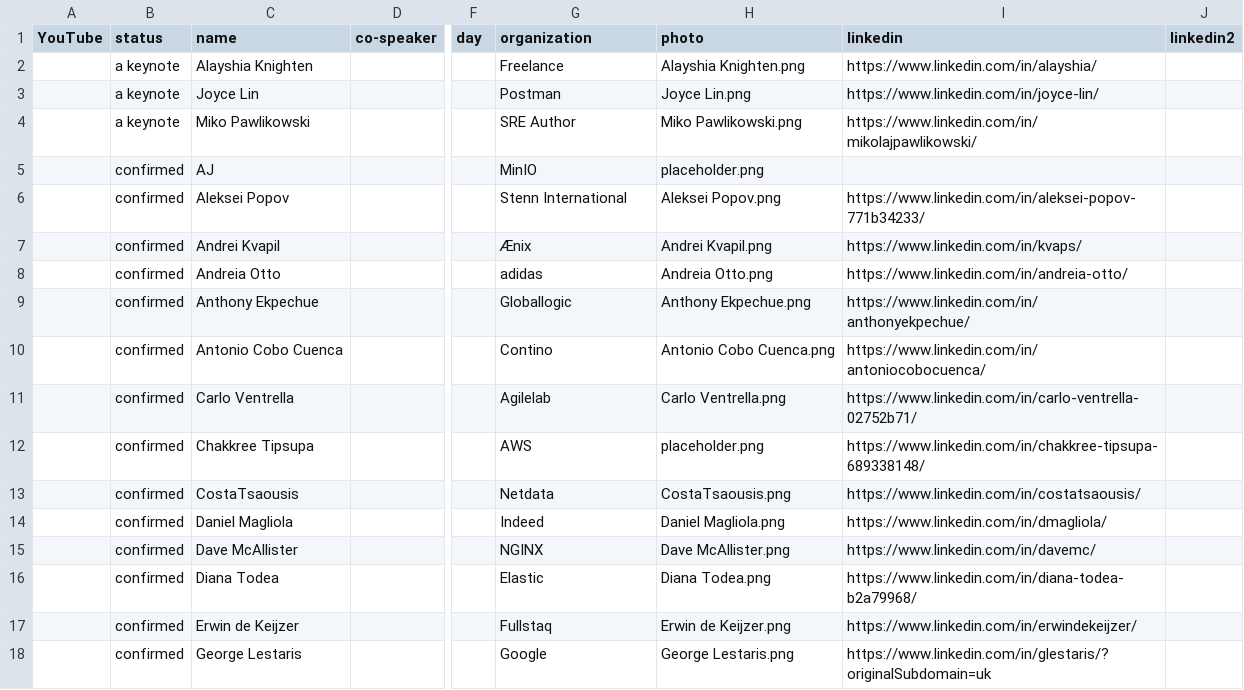
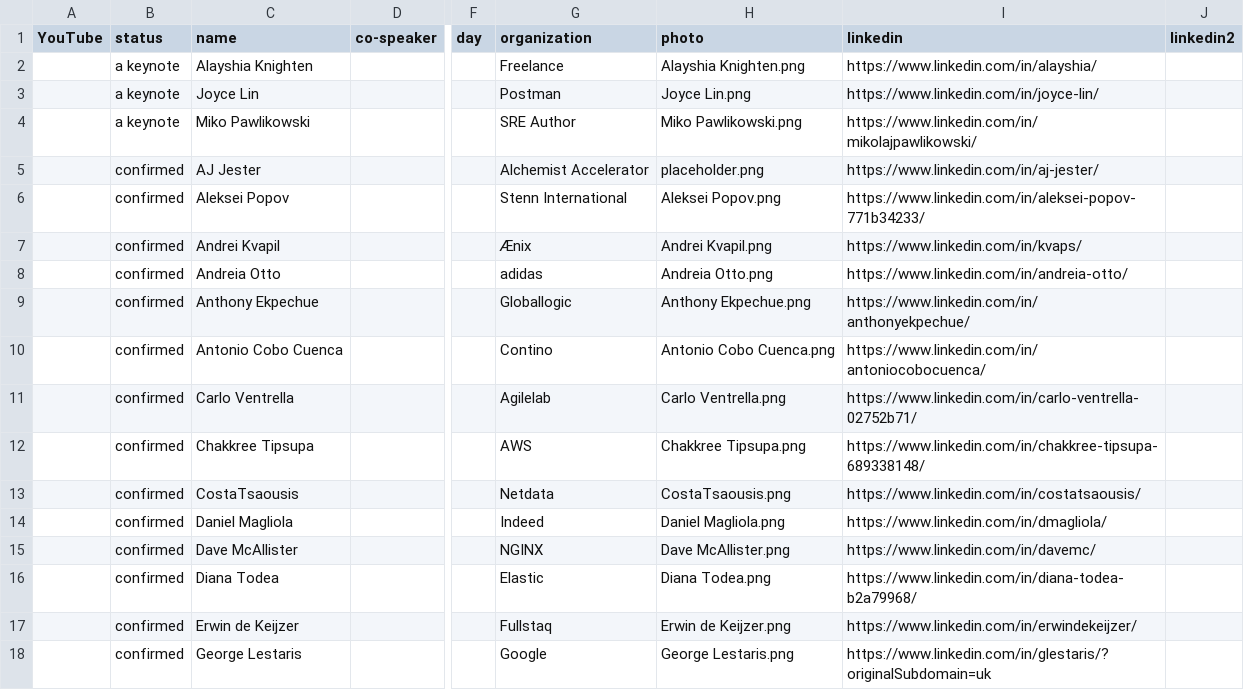
Before and after one commit to sreday/website, a CSV file: 2024-london/_db/talks.csv, drawn as a sheet; only a part is shown, gaps mark what is left out; the diff names each change by its address in the sheet, - before the commit and + after, or states it on an @@ line.

Commit message:
Add files via upload

```diff
--- a/2024-london/_db/talks.csv
+++ b/2024-london/_db/talks.csv
-C5 (name): AJ
+C5 (name): AJ Jester
-G5 (organization): MinIO
+G5 (organization): Alchemist Accelerator
-I5 (linkedin): (empty)
+I5 (linkedin): https://www.linkedin.com/in/aj-jester/
-H12 (photo): placeholder.png
+H12 (photo): Chakkree Tipsupa.png
```
